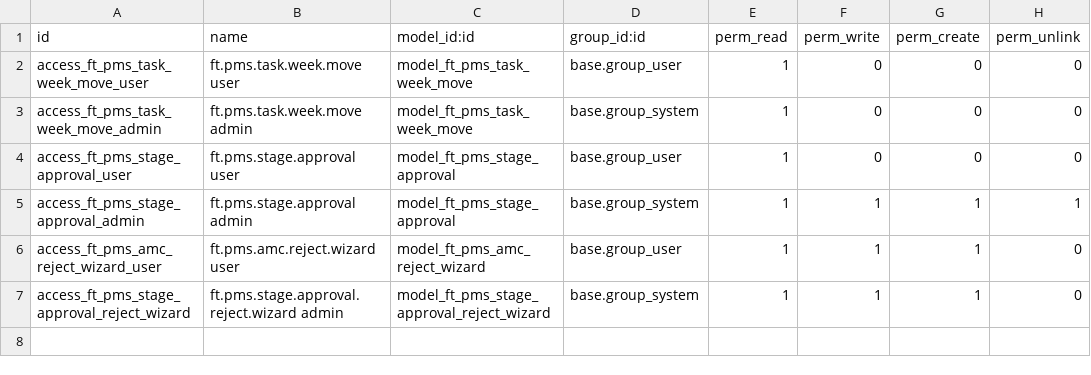
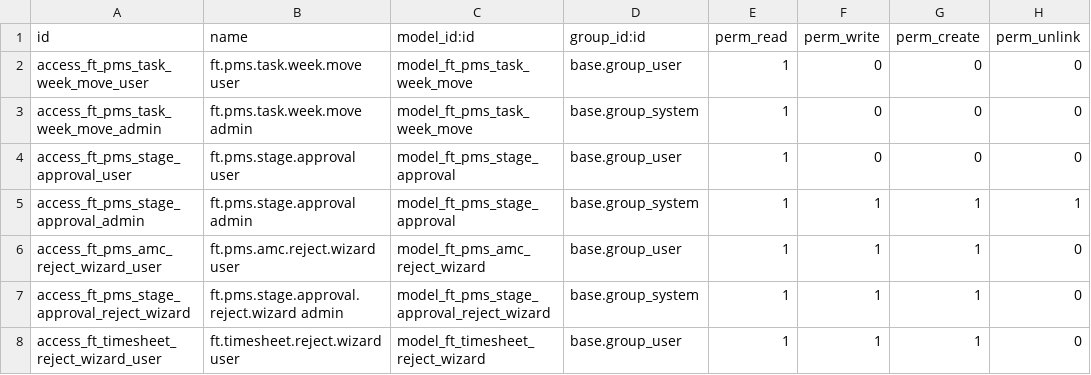
Before and after one commit to FingertipTechnologies/pms19_addons, a CSV file: ft_pms_planning_workflow/security/ir.model.access.csv, drawn as a sheet.

```diff
--- a/ft_pms_planning_workflow/security/ir.model.access.csv
+++ b/ft_pms_planning_workflow/security/ir.model.access.csv
@@ -7 +7,2 @@ access_ft_pms_amc_reject_wizard_user,ft.pms.amc.reject.wizard user,model_ft_pms_
 access_ft_pms_stage_approval_reject_wizard,ft.pms.stage.approval.reject.wizard admin,model_ft_pms_stage_approval_reject_wizard,base.group_system,1,1,1,0
+access_ft_timesheet_reject_wizard_user,ft.timesheet.reject.wizard user,model_ft_timesheet_reject_wizard,base.group_user,1,1,1,0
```
Also changed, not shown: bt_project_customization/security/ir.model.access.csv, 29 other files.
